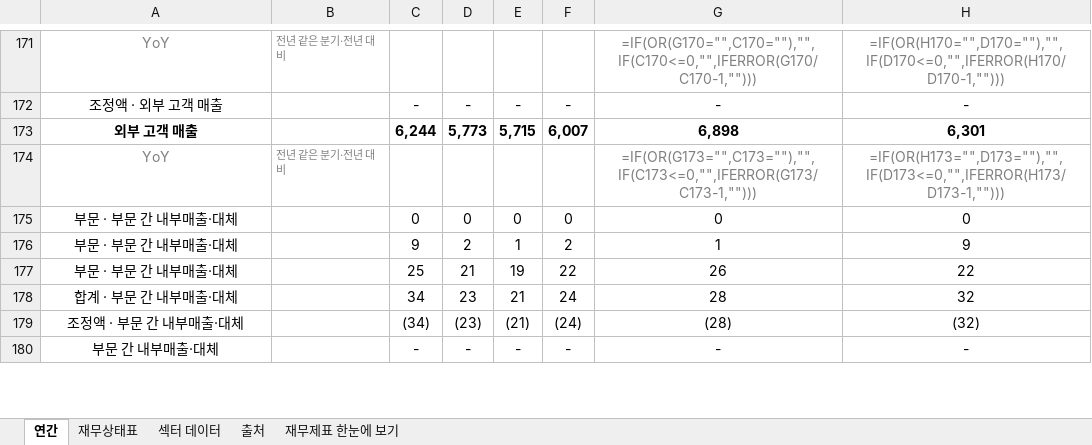
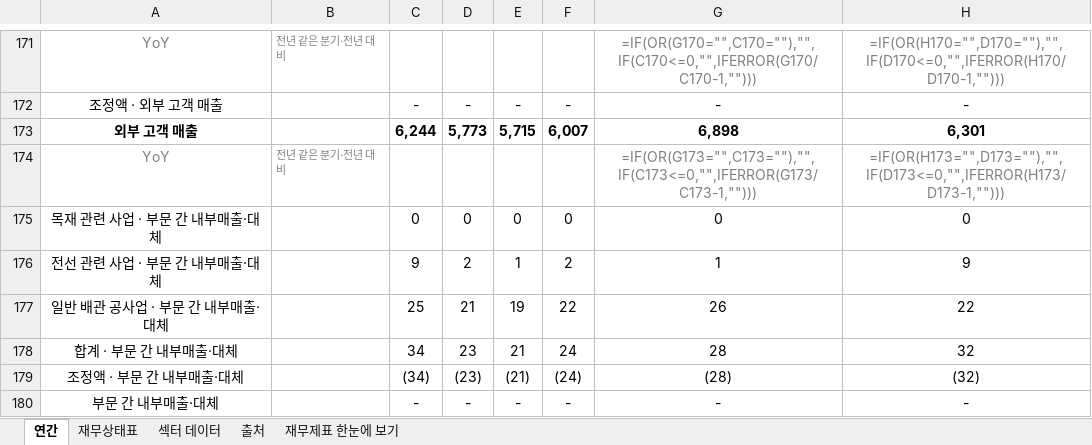
Before and after one commit to minwook1011/earnings-screener, an Excel workbook: docs/data/jp/xlsx/7887.xlsx, sheet 연간, drawn as a sheet; only a part is shown, gaps mark what is left out; values as stored, in another font and other column widths than the file's, no borders; formulas without a stored value are shown as written; the diff covers the shown part only; the diff names each change by its address in the sheet, - before the commit and + after, or states it on an @@ line.

```diff
--- a/docs/data/jp/xlsx/7887.xlsx (sheet 연간)
+++ b/docs/data/jp/xlsx/7887.xlsx (sheet 연간)
-A175: 부문 · 부문 간 내부매출·대체
+A175: 목재 관련 사업 · 부문 간 내부매출·대체
-A176: 부문 · 부문 간 내부매출·대체
+A176: 전선 관련 사업 · 부문 간 내부매출·대체
-A177: 부문 · 부문 간 내부매출·대체
+A177: 일반 배관 공사업 · 부문 간 내부매출·대체
```
Also changed, not shown: 14 edited cells elsewhere in this sheet, sheet 재무제표 한눈에 보기, docs/data/jp/xlsx/5586.xlsx, 2 other files.
